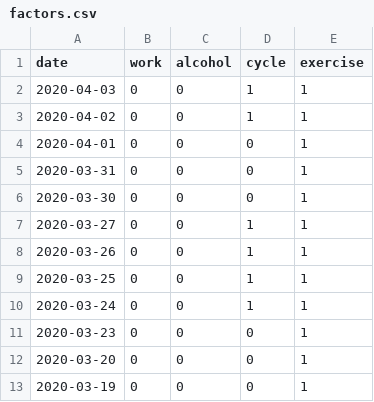
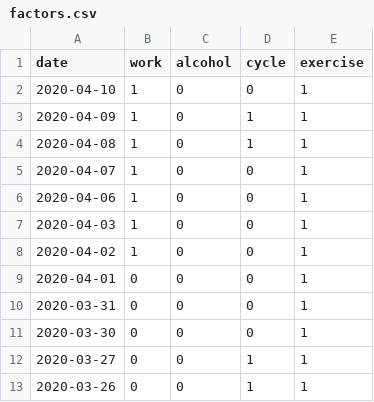
Before and after one commit to jscrane/BP, a CSV file: factors.csv, drawn as a sheet; only a part is shown; the shorter side is filled out with more unchanged rows.

```diff
--- a/factors.csv
+++ b/factors.csv
@@ -1,4 +1,9 @@
 date,work,alcohol,cycle,exercise
-2020-04-03,0,0,1,1
-2020-04-02,0,0,1,1
+2020-04-10,1,0,0,1
+2020-04-09,1,0,1,1
+2020-04-08,1,0,1,1
+2020-04-07,1,0,0,1
+2020-04-06,1,0,0,1
+2020-04-03,1,0,0,1
+2020-04-02,1,0,0,1
 2020-04-01,0,0,0,1
```
Also changed, not shown: bp.csv, 1 other file.
